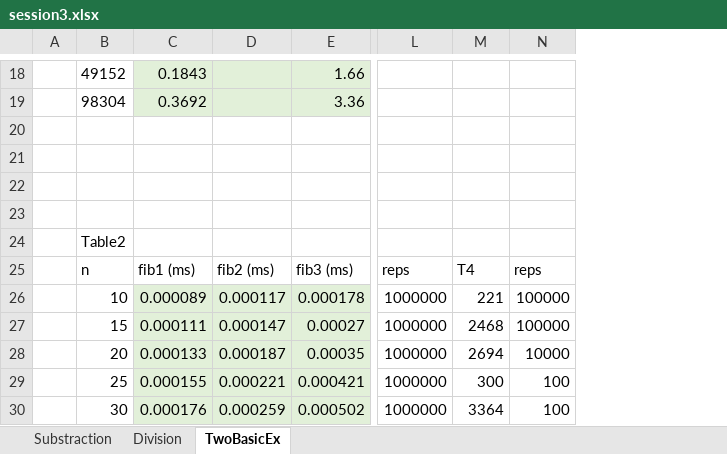
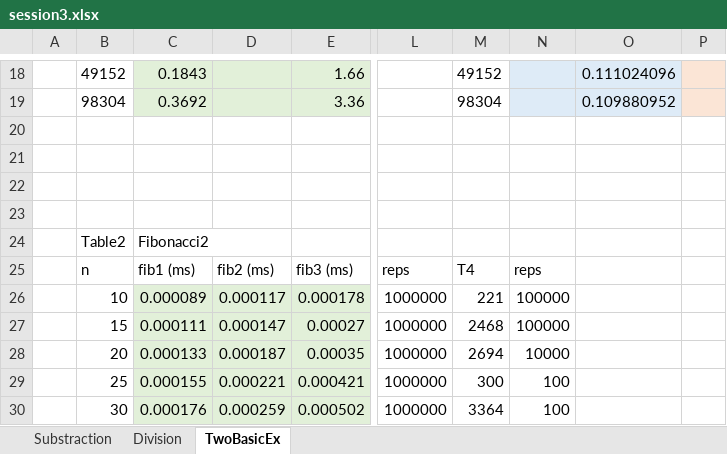
Before and after one commit to Martin-SS-u/algorithmics-template, an Excel workbook: algstudent/s3/session3.xlsx, sheet TwoBasicEx, drawn as a sheet; only a part is shown, gaps mark what is left out; values as stored, in another font and other column widths than the file's, no borders; charts and pictures not drawn; the diff covers the shown part only; the diff names each change by its address in the sheet, - before the commit and + after, or states it on an @@ line.

```diff
--- a/algstudent/s3/session3.xlsx (sheet TwoBasicEx)
+++ b/algstudent/s3/session3.xlsx (sheet TwoBasicEx)
+column O, rows 18-19: 0.111024096 | 0.109880952
+column P, empty
-M18: (empty)
+M18: 49152
-N18:N19 fill: none
+N18:N19 fill: #DEEBF7
-M19: (empty)
+M19: 98304
-C24: (empty)
+C24: Fibonacci2
```
Also changed, not shown: 15 added rows, 29 edited cells and cell formats elsewhere in this sheet, charts or pictures, 2 other files.
